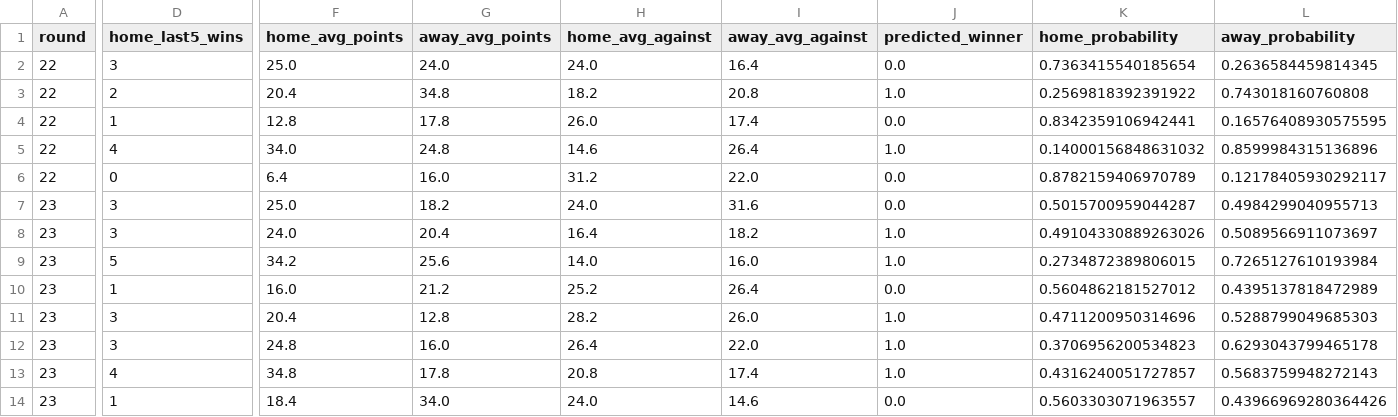
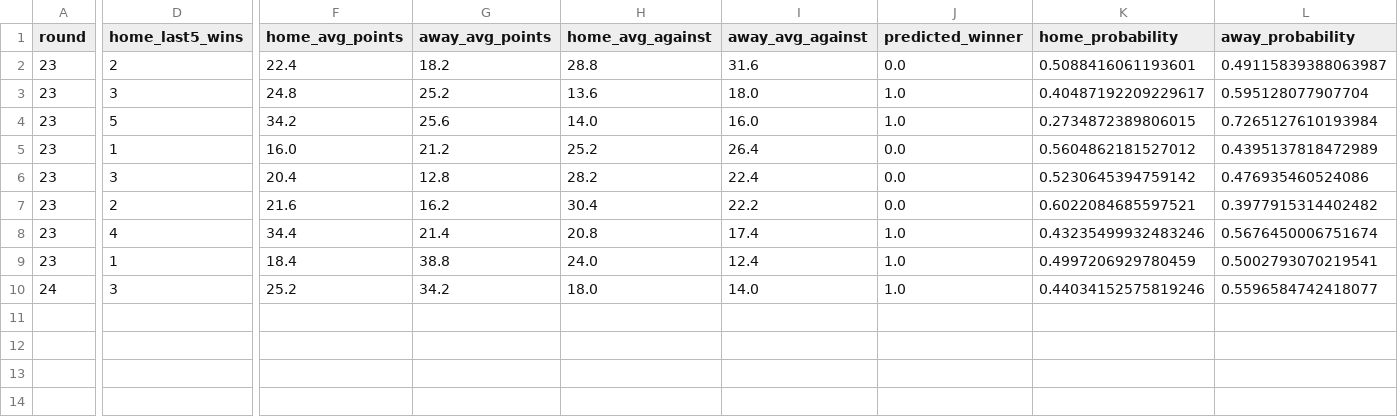
Before and after one commit to zaccalker-cyber/sports_predictor_test, a CSV file: data/predictions.csv, drawn as a sheet; only a part is shown, gaps mark what is left out; removed rows and columns are numbered as before the commit, all else as after; rows hold the shown columns only; the diff covers the shown part only; the diff names each change by its address in the sheet, - before the commit and + after, or states it on an @@ line.

```diff
--- a/data/predictions.csv
+++ b/data/predictions.csv
-row 2: 22 | 3 | 25.0 | 24.0 | 24.0 | 16.4 | 0.0 | 0.7363415540185654 | 0.2636584459814345
-row 3: 22 | 2 | 20.4 | 34.8 | 18.2 | 20.8 | 1.0 | 0.2569818392391922 | 0.743018160760808
-row 4: 22 | 1 | 12.8 | 17.8 | 26.0 | 17.4 | 0.0 | 0.8342359106942441 | 0.16576408930575595
-row 5: 22 | 4 | 34.0 | 24.8 | 14.6 | 26.4 | 1.0 | 0.14000156848631032 | 0.8599984315136896
-row 6: 22 | 0 | 6.4 | 16.0 | 31.2 | 22.0 | 0.0 | 0.8782159406970789 | 0.12178405930292117
-D2 (home_last5_wins): 3
+D2 (home_last5_wins): 2
-F2 (home_avg_points): 25.0
+F2 (home_avg_points): 22.4
-H2 (home_avg_against): 24.0
+H2 (home_avg_against): 28.8
-K2 (home_probability): 0.5015700959044287
+K2 (home_probability): 0.5088416061193601
-L2 (away_probability): 0.4984299040955713
+L2 (away_probability): 0.49115839388063987
-F3 (home_avg_points): 24.0
+F3 (home_avg_points): 24.8
-G3 (away_avg_points): 20.4
+G3 (away_avg_points): 25.2
-H3 (home_avg_against): 16.4
+H3 (home_avg_against): 13.6
-I3 (away_avg_against): 18.2
+I3 (away_avg_against): 18.0
-K3 (home_probability): 0.49104330889263026
+K3 (home_probability): 0.40487192209229617
-L3 (away_probability): 0.5089566911073697
+L3 (away_probability): 0.595128077907704
-I6 (away_avg_against): 26.0
+I6 (away_avg_against): 22.4
-J6:J7 (predicted_winner): 1.0
+J6:J7 (predicted_winner): 0.0
-K6 (home_probability): 0.4711200950314696
+K6 (home_probability): 0.5230645394759142
-L6 (away_probability): 0.5288799049685303
+L6 (away_probability): 0.476935460524086
-D7 (home_last5_wins): 3
+D7 (home_last5_wins): 2
-F7 (home_avg_points): 24.8
+F7 (home_avg_points): 21.6
-G7 (away_avg_points): 16.0
+G7 (away_avg_points): 16.2
-H7 (home_avg_against): 26.4
+H7 (home_avg_against): 30.4
-I7 (away_avg_against): 22.0
+I7 (away_avg_against): 22.2
-K7 (home_probability): 0.3706956200534823
+K7 (home_probability): 0.6022084685597521
-L7 (away_probability): 0.6293043799465178
+L7 (away_probability): 0.3977915314402482
-F8 (home_avg_points): 34.8
+F8 (home_avg_points): 34.4
-G8 (away_avg_points): 17.8
+G8 (away_avg_points): 21.4
-K8 (home_probability): 0.4316240051727857
+K8 (home_probability): 0.43235499932483246
-L8 (away_probability): 0.5683759948272143
+L8 (away_probability): 0.5676450006751674
-G9 (away_avg_points): 34.0
+G9 (away_avg_points): 38.8
-I9 (away_avg_against): 14.6
+I9 (away_avg_against): 12.4
-J9 (predicted_winner): 0.0
+J9 (predicted_winner): 1.0
-K9 (home_probability): 0.5603303071963557
+K9 (home_probability): 0.4997206929780459
-L9 (away_probability): 0.43966969280364426
+L9 (away_probability): 0.5002793070219541
+row 10: 24 | 3 | 25.2 | 34.2 | 18.0 | 14.0 | 1.0 | 0.44034152575819246 | 0.5596584742418077
```
Also changed, not shown: 2 edited cells elsewhere in this file, data/features.csv, 5 other files.
